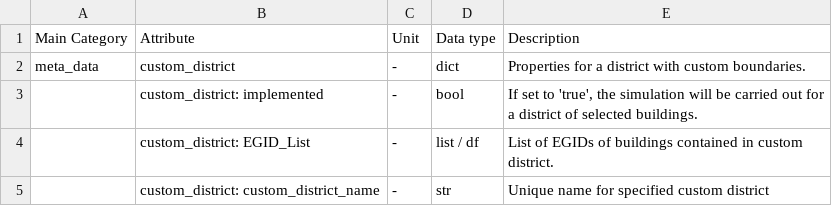
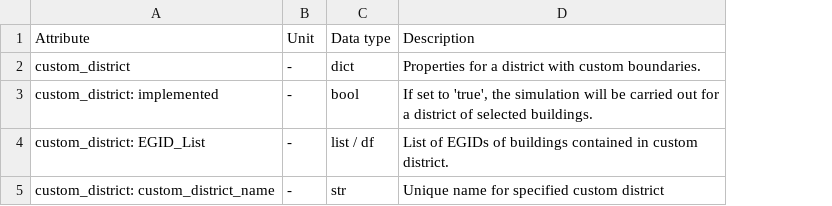
Before and after one commit to HSLUDEM/DEM_Documentation, a CSV file: docs/source/model_architecture/input_csv/meta_data.csv, drawn as a sheet; the diff names each change by its address in the sheet, - before the commit and + after, or states it on an @@ line.

Commit message:
update

```diff
--- a/docs/source/model_architecture/input_csv/meta_data.csv
+++ b/docs/source/model_architecture/input_csv/meta_data.csv
-column A (Main Category), row 2: meta_data
```
